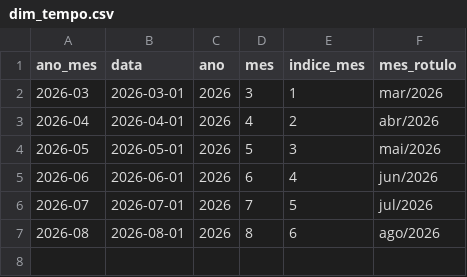
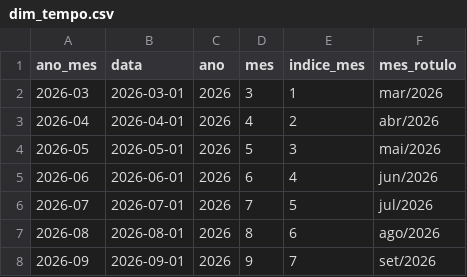
Before and after one commit to evanio-mariano/radargov-mvp, a CSV file: dados/tratado/powerbi/dim_tempo.csv, drawn as a sheet.

```diff
--- a/dados/tratado/powerbi/dim_tempo.csv
+++ b/dados/tratado/powerbi/dim_tempo.csv
@@ -7 +7,2 @@ ano_mes,data,ano,mes,indice_mes,mes_rotulo
 2026-08,2026-08-01,2026,8,6,ago/2026
+2026-09,2026-09-01,2026,9,7,set/2026
```
Also changed, not shown: dados/tratado/powerbi/despesas.csv, dados/tratado/powerbi/metadados.csv, 7 other files.
